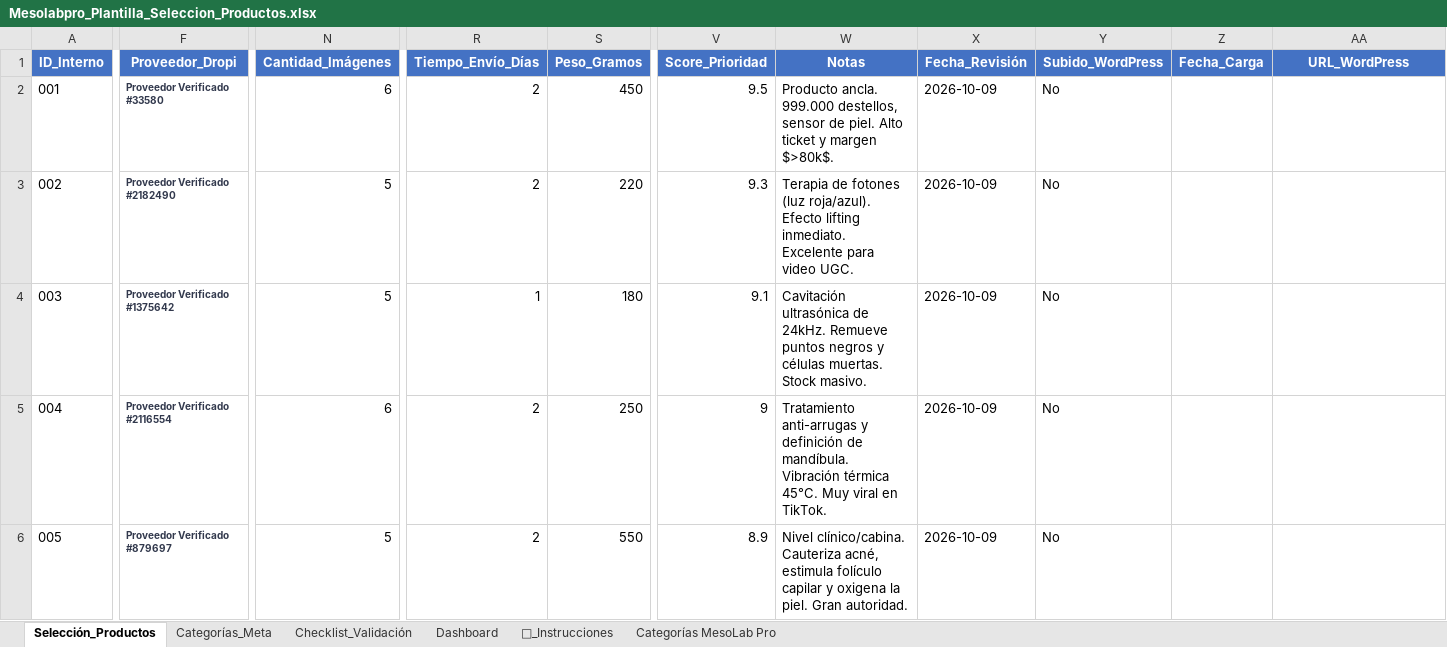
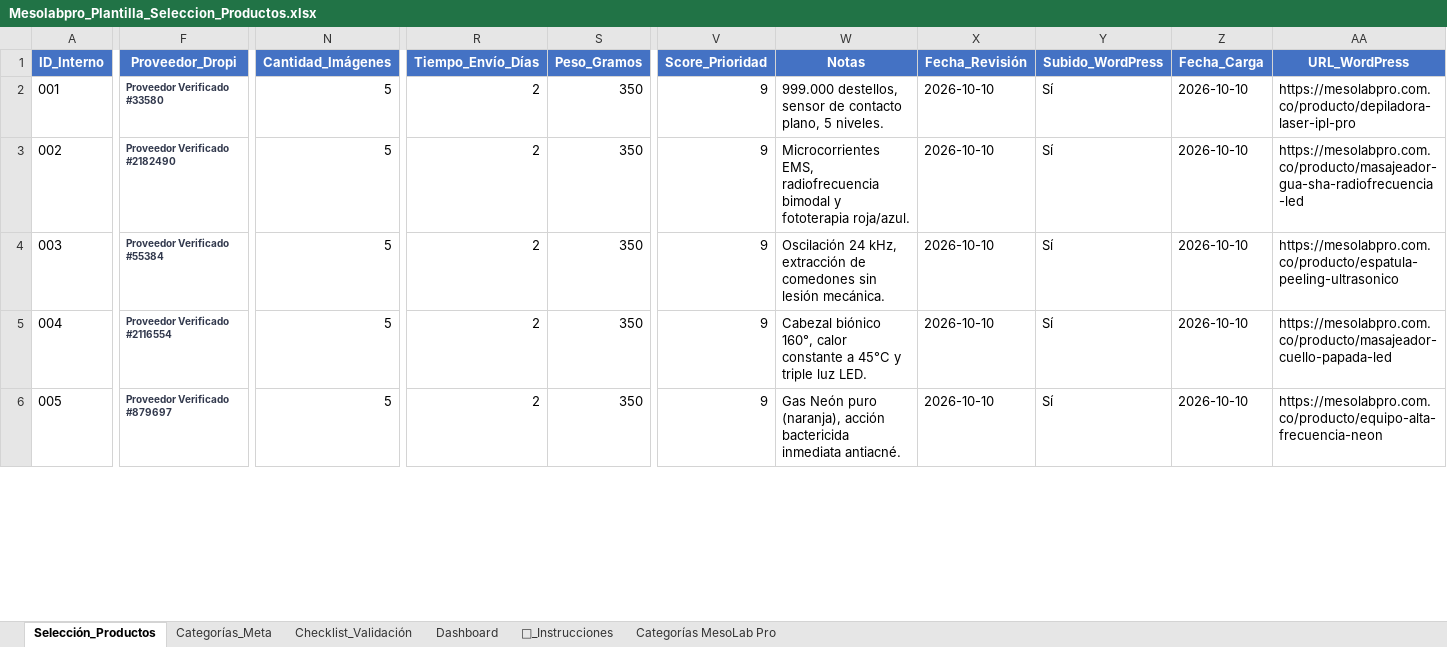
Before and after one commit to cristborrero/MesoLab-Pro, an Excel workbook: docs/Mesolabpro/06_Catalogo_y_Productos/02_Estudios_de_Mercado_y_Ganadores/Mesolabpro_Plantilla_Seleccion_Productos.xlsx, sheet Selección_Productos, drawn as a sheet; only a part is shown, gaps mark what is left out; values as stored, in another font and other column widths than the file's, no borders; the diff covers the shown part only; the diff names each change by its address in the sheet, - before the commit and + after, or states it on an @@ line.

Commit message:
feat(catalog): expand beauty tech category to 30 distinct devices from dropi

```diff
--- a/docs/Mesolabpro/06_Catalogo_y_Productos/02_Estudios_de_Mercado_y_Ganadores/Mesolabpro_Plantilla_Seleccion_Productos.xlsx (sheet Selección_Productos)
+++ b/docs/Mesolabpro/06_Catalogo_y_Productos/02_Estudios_de_Mercado_y_Ganadores/Mesolabpro_Plantilla_Seleccion_Productos.xlsx (sheet Selección_Productos)
-N2 (Cantidad_Imágenes): 6
+N2 (Cantidad_Imágenes): 5
-S2 (Peso_Gramos): 450
+S2 (Peso_Gramos): 350
-V2 (Score_Prioridad): 9.5
+V2 (Score_Prioridad): 9
-W2 (Notas): Producto ancla. 999.000 destellos, sensor de piel. Alto ticket y margen $>80k$.
+W2 (Notas): 999.000 destellos, sensor de contacto plano, 5 niveles.
-X2:X6 (Fecha_Revisión): 2026-10-09
+X2:X6 (Fecha_Revisión): 2026-10-10
-Y2:Y6 (Subido_WordPress): No
+Y2:Y6 (Subido_WordPress): Sí
-Z2:Z6 (Fecha_Carga): (empty)
+Z2:Z6 (Fecha_Carga): 2026-10-10
-AA2 (URL_WordPress): (empty)
+AA2 (URL_WordPress): https://mesolabpro.com.co/producto/depiladora-laser-ipl-pro
-S3 (Peso_Gramos): 220
+S3 (Peso_Gramos): 350
-V3 (Score_Prioridad): 9.3
+V3 (Score_Prioridad): 9
-W3 (Notas): Terapia de fotones (luz roja/azul). Efecto lifting inmediato. Excelente para video UGC.
+W3 (Notas): Microcorrientes EMS, radiofrecuencia bimodal y fototerapia roja/azul.
-AA3 (URL_WordPress): (empty)
+AA3 (URL_WordPress): https://mesolabpro.com.co/producto/masajeador-gua-sha-radiofrecuencia-led
-F4 (Proveedor_Dropi): Proveedor Verificado #1375642
+F4 (Proveedor_Dropi): Proveedor Verificado #55384
-R4 (Tiempo_Envío_Días): 1
+R4 (Tiempo_Envío_Días): 2
-S4 (Peso_Gramos): 180
+S4 (Peso_Gramos): 350
-V4 (Score_Prioridad): 9.1
+V4 (Score_Prioridad): 9
-W4 (Notas): Cavitación ultrasónica de 24kHz. Remueve puntos negros y células muertas. Stock masivo.
+W4 (Notas): Oscilación 24 kHz, extracción de comedones sin lesión mecánica.
-AA4 (URL_WordPress): (empty)
+AA4 (URL_WordPress): https://mesolabpro.com.co/producto/espatula-peeling-ultrasonico
-N5 (Cantidad_Imágenes): 6
+N5 (Cantidad_Imágenes): 5
-S5 (Peso_Gramos): 250
+S5 (Peso_Gramos): 350
-W5 (Notas): Tratamiento anti-arrugas y definición de mandíbula. Vibración térmica 45°C. Muy viral en TikTok.
+W5 (Notas): Cabezal biónico 160°, calor constante a 45°C y triple luz LED.
-AA5 (URL_WordPress): (empty)
+AA5 (URL_WordPress): https://mesolabpro.com.co/producto/masajeador-cuello-papada-led
-S6 (Peso_Gramos): 550
+S6 (Peso_Gramos): 350
-V6 (Score_Prioridad): 8.9
+V6 (Score_Prioridad): 9
-W6 (Notas): Nivel clínico/cabina. Cauteriza acné, estimula folículo capilar y oxigena la piel. Gran autoridad.
+W6 (Notas): Gas Neón puro (naranja), acción bactericida inmediata antiacné.
-AA6 (URL_WordPress): (empty)
+AA6 (URL_WordPress): https://mesolabpro.com.co/producto/equipo-alta-frecuencia-neon
```
Also changed, not shown: 626 edited cells elsewhere in this sheet, 3 other files.
